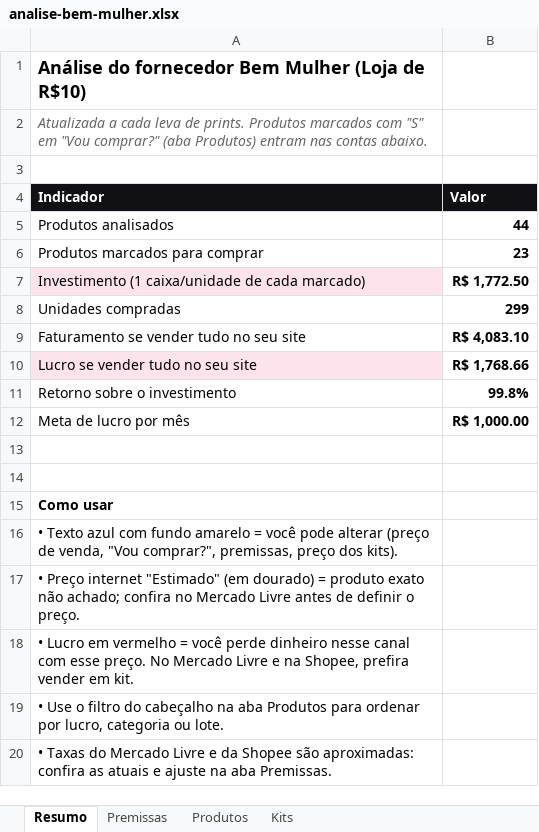
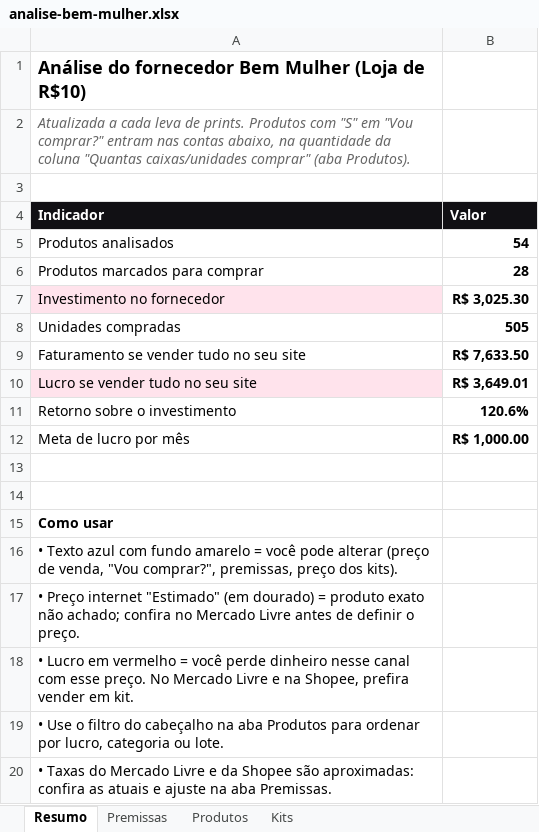
Before and after one commit to victorsilvestre001-ui/Bwalpha, an Excel workbook: analise-fornecedor/analise-bem-mulher.xlsx, sheet Resumo, drawn as a sheet; values as stored, in another font and other column widths than the file's, no borders; removed rows and columns are numbered as before the commit, all else as after; the diff names each change by its address in the sheet, - before the commit and + after, or states it on an @@ line.

```diff
--- a/analise-fornecedor/analise-bem-mulher.xlsx (sheet Resumo)
+++ b/analise-fornecedor/analise-bem-mulher.xlsx (sheet Resumo)
-A2 (Indicador): …prints. Produtos marcados com "S" em "Vou comprar?" (aba Produtos) entram nas contas abaixo.
+A2 (Indicador): …prints. Produtos com "S" em "Vou comprar?" entram nas contas abaixo, na quantidade da coluna "Quantas caixas/unidades comprar" (aba Produtos).
-B5 (Valor): 44
+B5 (Valor): 54
-B6 (Valor): 23
+B6 (Valor): 28
-row 7: Investimento (1 caixa/unidade de cada marcado) | R$ 1,772.50
+row 7: Investimento no fornecedor | R$ 3,025.30
-B8 (Valor): 299
+B8 (Valor): 505
-B9 (Valor): R$ 4,083.10
+B9 (Valor): R$ 7,633.50
-B10 (Valor): R$ 1,768.66
+B10 (Valor): R$ 3,649.01
-B11 (Valor): 99.8%
+B11 (Valor): 120.6%
```
Also changed, not shown: sheet Produtos, sheet Kits, formulas that keep their value, 1 other file.
